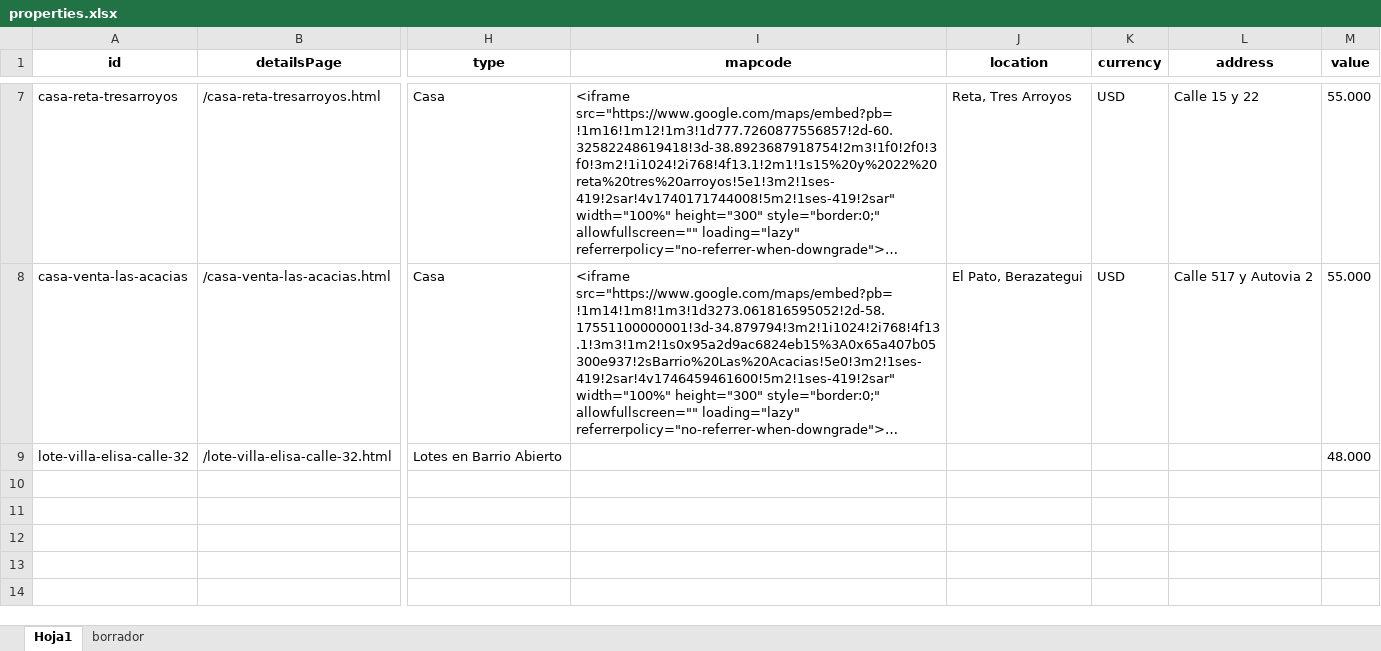
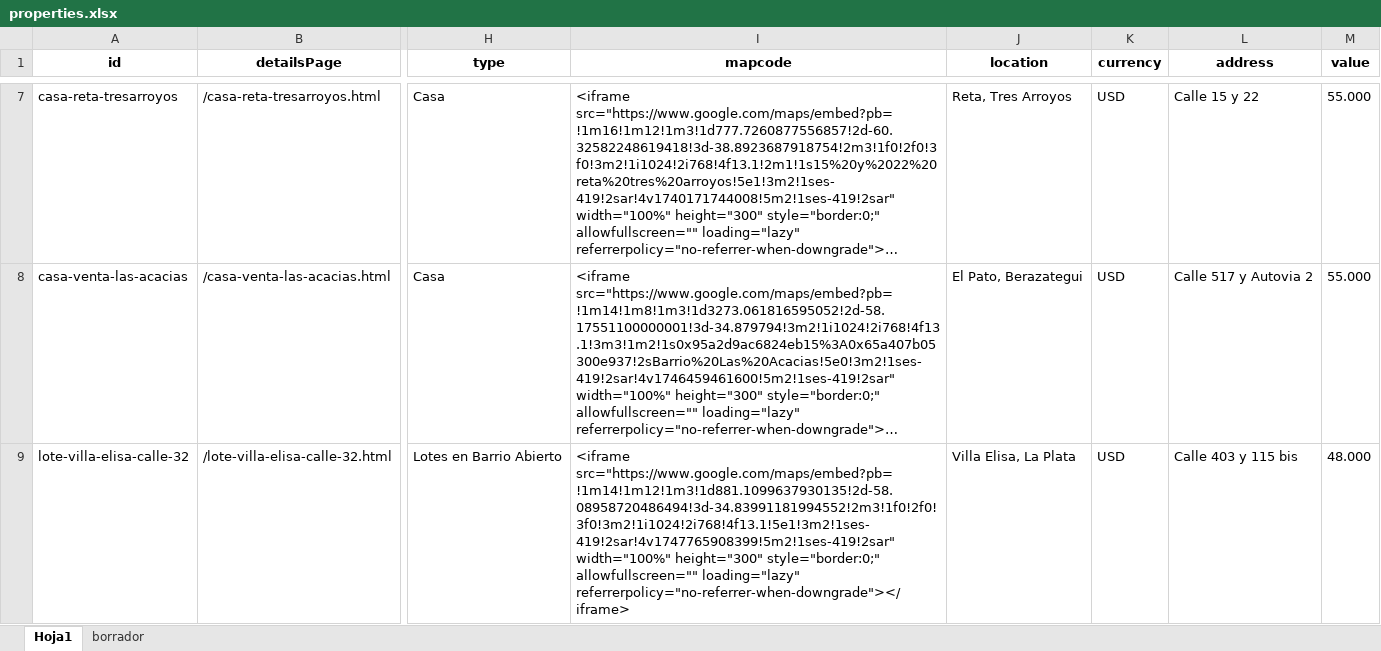
Before and after one commit to Daniela-N-Romero/ms-grupoinmobiliario, an Excel workbook: assets/ddbb/properties.xlsx, sheet Hoja1, drawn as a sheet; only a part is shown, gaps mark what is left out; long unchanged cells end in …; values as stored, in another font and other column widths than the file's, no borders; the diff names each change by its address in the sheet, - before the commit and + after, or states it on an @@ line.

```diff
--- a/assets/ddbb/properties.xlsx (sheet Hoja1)
+++ b/assets/ddbb/properties.xlsx (sheet Hoja1)
-I9 (mapcode): (empty)
+I9 (mapcode): <iframe src="https://www.google.com/maps/embed?pb=!1m14!1m12!1m3!1d881.1099637930135!2d-58.08958720486494!3d-34.83991181994552!2m3!1f0!2f0!3f0!3m2!1i1024!2i768!4f13.1!5e1!3m2!1ses-419!2sar!4v1747765908399!5m2!1ses-419!2sar" width="100%" height="300" style="border:0;" allowfullscreen="" loading="lazy" referrerpolicy="no-referrer-when-downgrade"></iframe>
-J9 (location): (empty)
+J9 (location): Villa Elisa, La Plata
-K9 (currency): (empty)
+K9 (currency): USD
-L9 (address): (empty)
+L9 (address): Calle 403 y 115 bis
```
Also changed, not shown: 1 other file.
